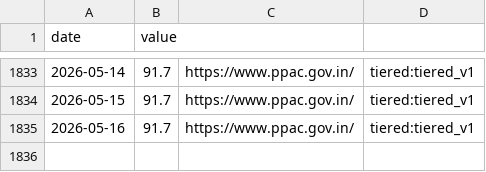
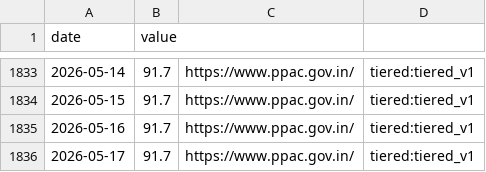
Before and after one commit to aniketkulkarni420/india-risk-monitor, a CSV file: data/history/india_crude_basket.csv, drawn as a sheet; only a part is shown, gaps mark what is left out.

Commit message:
ingest(india): scheduled run

```diff
--- a/data/history/india_crude_basket.csv
+++ b/data/history/india_crude_basket.csv
@@ -1835 +1835,2 @@ date,value
 2026-05-16,91.7,https://www.ppac.gov.in/,tiered:tiered_v1
+2026-05-17,91.7,https://www.ppac.gov.in/,tiered:tiered_v1
```
Also changed, not shown: data/history/fno_oi_buildup.csv, data/history/wacr_repo_spread.csv, 25 other files.
